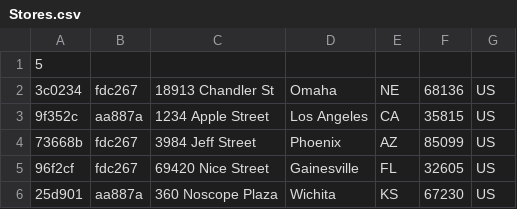
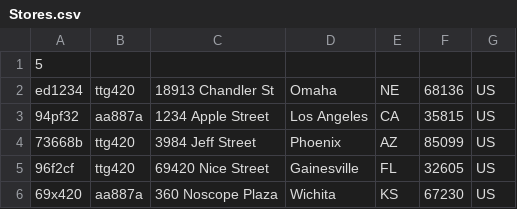
Before and after one commit to kauman3/CincoConsulting-Phase2, a CSV file: data/Stores.csv, drawn as a sheet.

```diff
--- a/data/Stores.csv
+++ b/data/Stores.csv
@@ -1,6 +1,6 @@
 5,,,,,,
-3c0234,fdc267,18913 Chandler St,Omaha,NE,68136,US
-9f352c,aa887a,1234 Apple Street,Los Angeles,CA,35815,US
-73668b,fdc267,3984 Jeff Street,Phoenix,AZ,85099,US
-96f2cf,fdc267,69420 Nice Street,Gainesville,FL,32605,US
-25d901,aa887a,360 Noscope Plaza,Wichita,KS,67230,US
+ed1234,ttg420,18913 Chandler St,Omaha,NE,68136,US
+94pf32,aa887a,1234 Apple Street,Los Angeles,CA,35815,US
+73668b,ttg420,3984 Jeff Street,Phoenix,AZ,85099,US
+96f2cf,ttg420,69420 Nice Street,Gainesville,FL,32605,US
+69x420,aa887a,360 Noscope Plaza,Wichita,KS,67230,US
```
Also changed, not shown: data/Items.csv, data/Persons.csv, 11 other files.
